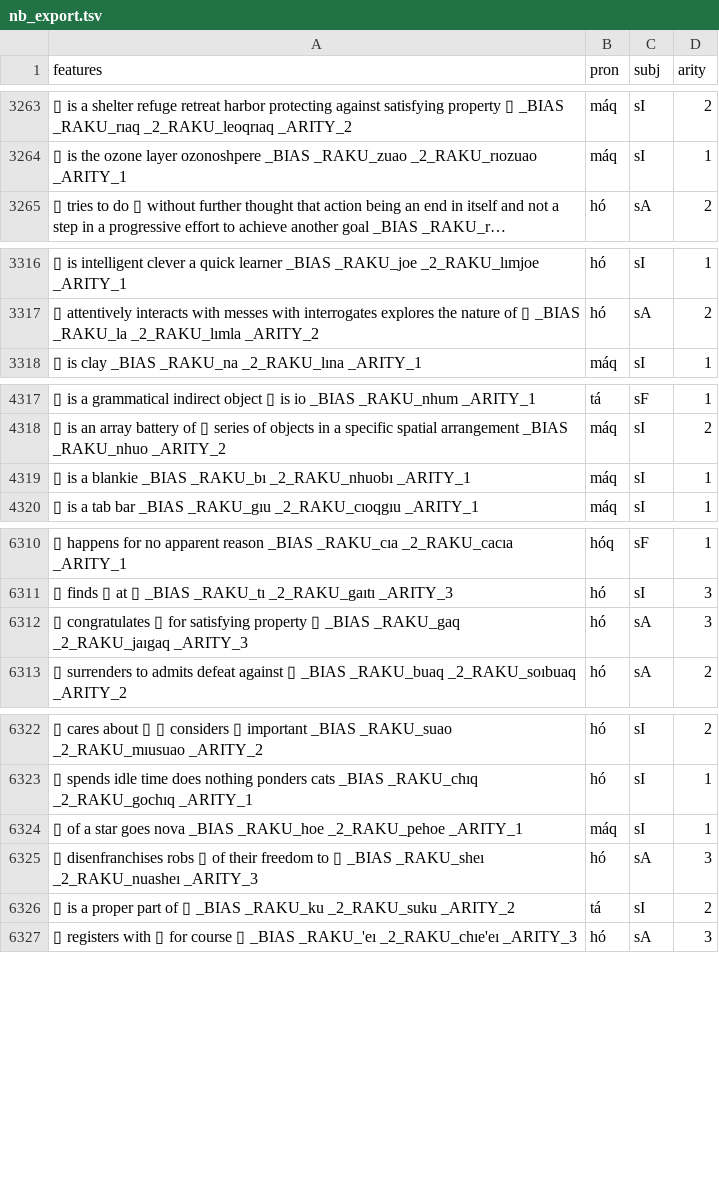
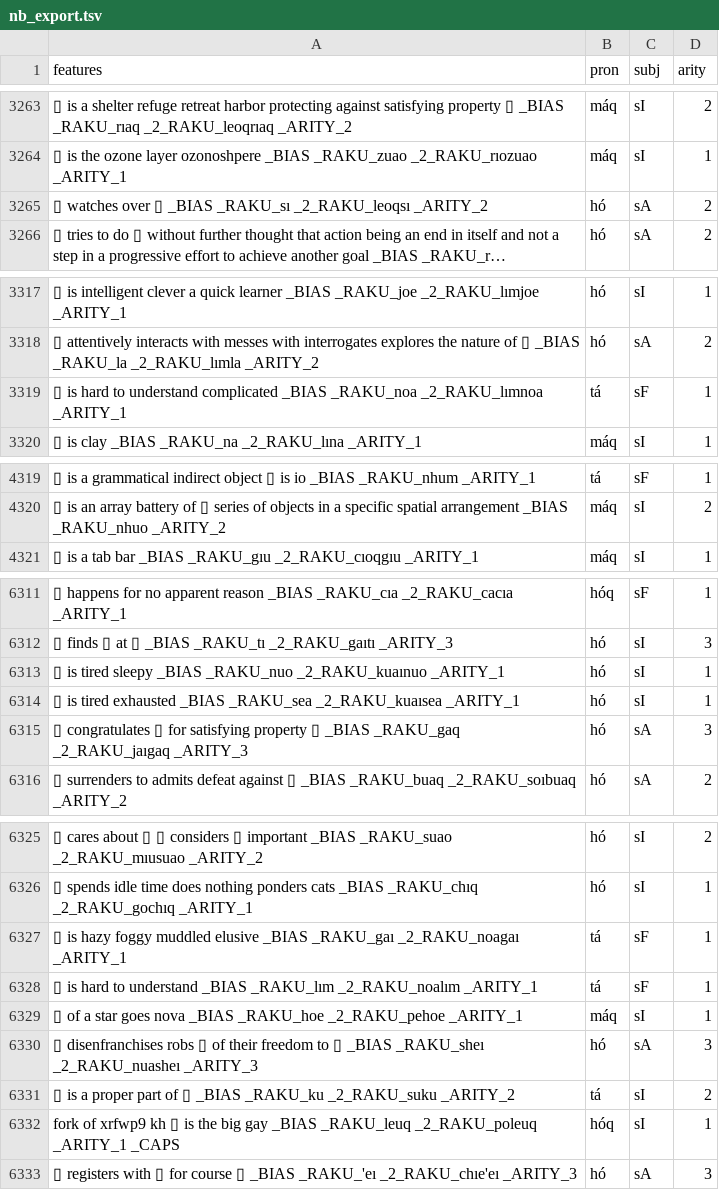
Before and after one commit to mi2ebi/soakue, a TSV file: data/nb_export.tsv, drawn as a sheet; only a part is shown, gaps mark what is left out; long unchanged cells end in …; removed rows and columns are numbered as before the commit, all else as after; the diff names each change by its address in the sheet, - before the commit and + after, or states it on an @@ line.

```diff
--- a/data/nb_export.tsv
+++ b/data/nb_export.tsv
+row 3265: ▯ watches over ▯ _BIAS _RAKU_sı _2_RAKU_leoqsı _ARITY_2 | hó | sA | 2
+row 3319: ▯ is hard to understand complicated _BIAS _RAKU_noa _2_RAKU_lımnoa _ARITY_1 | tá | sF | 1
-row 4319: ▯ is a blankie _BIAS _RAKU_bı _2_RAKU_nhuobı _ARITY_1 | máq | sI | 1
+row 6313: ▯ is tired sleepy _BIAS _RAKU_nuo _2_RAKU_kuaınuo _ARITY_1 | hó | sI | 1
+row 6314: ▯ is tired exhausted _BIAS _RAKU_sea _2_RAKU_kuaısea _ARITY_1 | hó | sI | 1
+row 6327: ▯ is hazy foggy muddled elusive _BIAS _RAKU_gaı _2_RAKU_noagaı _ARITY_1 | tá | sF | 1
+row 6328: ▯ is hard to understand _BIAS _RAKU_lım _2_RAKU_noalım _ARITY_1 | tá | sF | 1
+row 6332: fork of xrfwp9 kh ▯ is the big gay _BIAS _RAKU_leuq _2_RAKU_poleuq _ARITY_1 _CAPS | hóq | sI | 1
```
Also changed, not shown: 5 other files.
